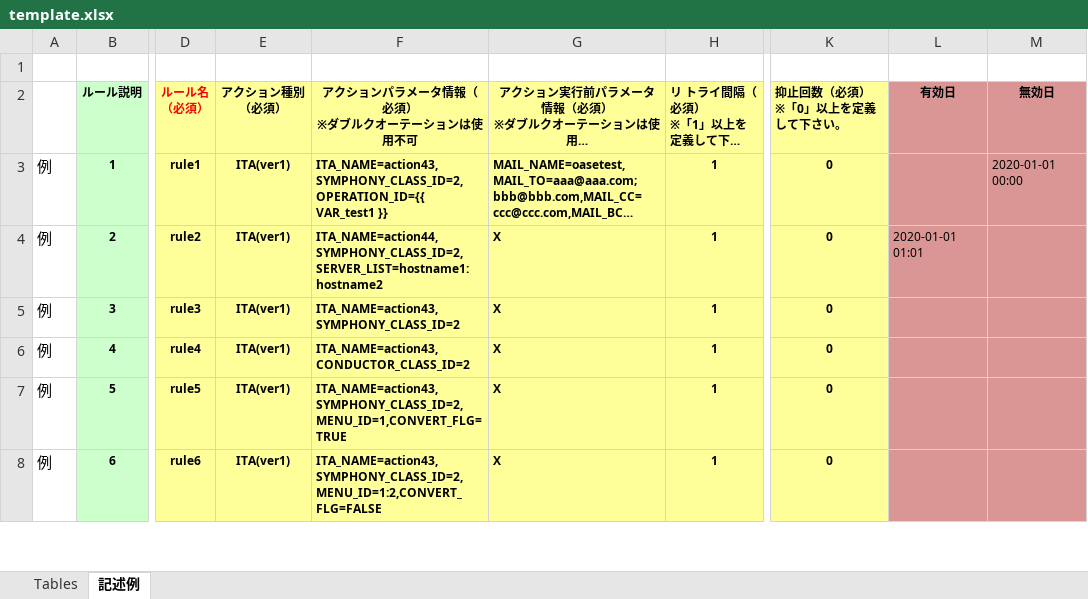
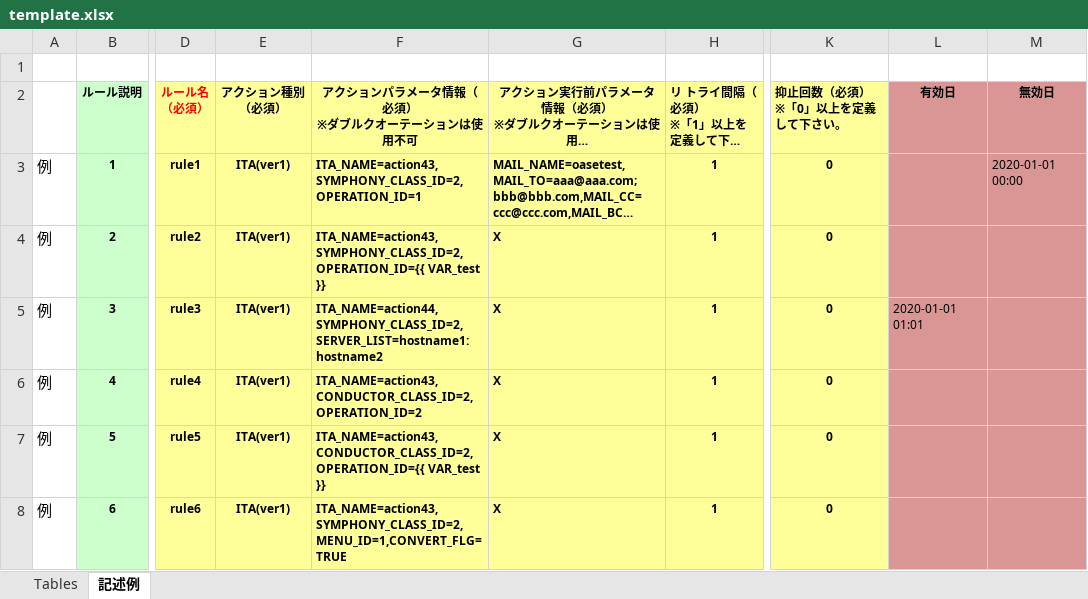
Before and after one commit to exastro-suite/oase, an Excel workbook: oase-root/libs/commonlibs/template.xlsx, sheet 記述例, drawn as a sheet; only a part is shown, gaps mark what is left out; long unchanged cells end in …; values as stored, in another font and other column widths than the file's, no borders; the diff covers the shown part only; the diff names each change by its address in the sheet, - before the commit and + after, or states it on an @@ line.

Commit message:
#4362 ITA_core, #4364 ITA_driver の修正

```diff
--- a/oase-root/libs/commonlibs/template.xlsx (sheet 記述例)
+++ b/oase-root/libs/commonlibs/template.xlsx (sheet 記述例)
-F3: ITA_NAME=action43,SYMPHONY_CLASS_ID=2,OPERATION_ID={{ VAR_test1 }}
+F3: ITA_NAME=action43,SYMPHONY_CLASS_ID=2,OPERATION_ID=1
-F4: ITA_NAME=action44,SYMPHONY_CLASS_ID=2,SERVER_LIST=hostname1:hostname2
+F4: ITA_NAME=action43,SYMPHONY_CLASS_ID=2,OPERATION_ID={{ VAR_test }}
-L4 (有効日): 2020-01-01 01:01
+L4 (有効日): (empty)
-F5: ITA_NAME=action43,SYMPHONY_CLASS_ID=2
+F5: ITA_NAME=action44,SYMPHONY_CLASS_ID=2,SERVER_LIST=hostname1:hostname2
-L5 (有効日): (empty)
+L5 (有効日): 2020-01-01 01:01
-F6: ITA_NAME=action43,CONDUCTOR_CLASS_ID=2
+F6: ITA_NAME=action43,CONDUCTOR_CLASS_ID=2,OPERATION_ID=2
-F7: ITA_NAME=action43,SYMPHONY_CLASS_ID=2,MENU_ID=1,CONVERT_FLG=TRUE
+F7: ITA_NAME=action43,CONDUCTOR_CLASS_ID=2,OPERATION_ID={{ VAR_test }}
-F8: ITA_NAME=action43,SYMPHONY_CLASS_ID=2,MENU_ID=1:2,CONVERT_FLG=FALSE
+F8: ITA_NAME=action43,SYMPHONY_CLASS_ID=2,MENU_ID=1,CONVERT_FLG=TRUE
```
Also changed, not shown: 3 added rows and 5 edited cells elsewhere in this sheet.
